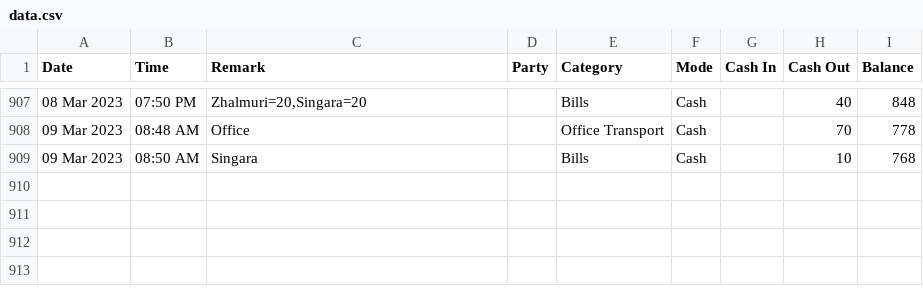
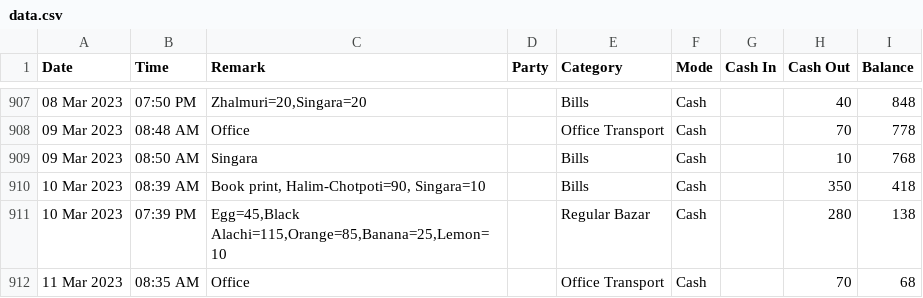
Before and after one commit to sohelranacse/analysis-data, a CSV file: budget/data.csv, drawn as a sheet; only a part is shown, gaps mark what is left out; the diff names each change by its address in the sheet, - before the commit and + after, or states it on an @@ line.

Commit message:
update data

```diff
--- a/budget/data.csv
+++ b/budget/data.csv
+row 910: 10 Mar 2023 | 08:39 AM | Book print, Halim-Chotpoti=90, Singara=10 |  | Bills | Cash |  | 350 | 418
+row 911: 10 Mar 2023 | 07:39 PM | Egg=45,Black Alachi=115,Orange=85,Banana=25,Lemon=10 |  | Regular Bazar | Cash |  | 280 | 138
+row 912: 11 Mar 2023 | 08:35 AM | Office |  | Office Transport | Cash |  | 70 | 68
```
